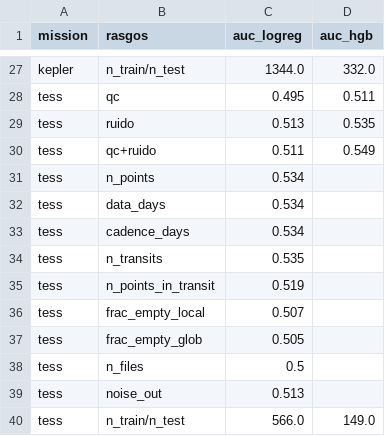
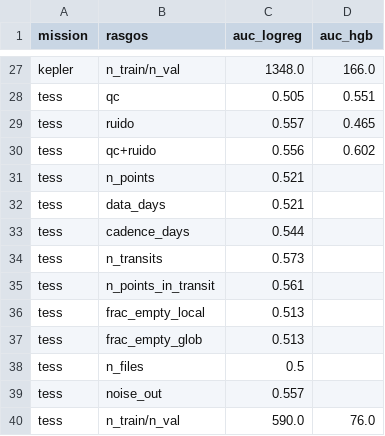
Before and after one commit to Jairo-Patallo/exoplanet-ml, a CSV file: results/sample/shortcut_negatives.csv, drawn as a sheet; only a part is shown, gaps mark what is left out; the diff covers the shown part only; the diff names each change by its address in the sheet, - before the commit and + after, or states it on an @@ line.

```diff
--- a/results/sample/shortcut_negatives.csv
+++ b/results/sample/shortcut_negatives.csv
-B27 (rasgos): n_train/n_test
+B27 (rasgos): n_train/n_val
-C27 (auc_logreg): 1344.0
+C27 (auc_logreg): 1348.0
-D27 (auc_hgb): 332.0
+D27 (auc_hgb): 166.0
-C28 (auc_logreg): 0.495
+C28 (auc_logreg): 0.505
-D28 (auc_hgb): 0.511
+D28 (auc_hgb): 0.551
-C29 (auc_logreg): 0.513
+C29 (auc_logreg): 0.557
-D29 (auc_hgb): 0.535
+D29 (auc_hgb): 0.465
-C30 (auc_logreg): 0.511
+C30 (auc_logreg): 0.556
-D30 (auc_hgb): 0.549
+D30 (auc_hgb): 0.602
-C31:C32 (auc_logreg): 0.534
+C31:C32 (auc_logreg): 0.521
-C33 (auc_logreg): 0.534
+C33 (auc_logreg): 0.544
-C34 (auc_logreg): 0.535
+C34 (auc_logreg): 0.573
-C35 (auc_logreg): 0.519
+C35 (auc_logreg): 0.561
-C36 (auc_logreg): 0.507
+C36 (auc_logreg): 0.513
-C37 (auc_logreg): 0.505
+C37 (auc_logreg): 0.513
-C39 (auc_logreg): 0.513
+C39 (auc_logreg): 0.557
-B40 (rasgos): n_train/n_test
+B40 (rasgos): n_train/n_val
-C40 (auc_logreg): 566.0
+C40 (auc_logreg): 590.0
-D40 (auc_hgb): 149.0
+D40 (auc_hgb): 76.0
```
Also changed, not shown: 32 edited cells elsewhere in this file, results/eda/z_features_own_views.csv, results/sample/negatives.csv, 14 other files.
